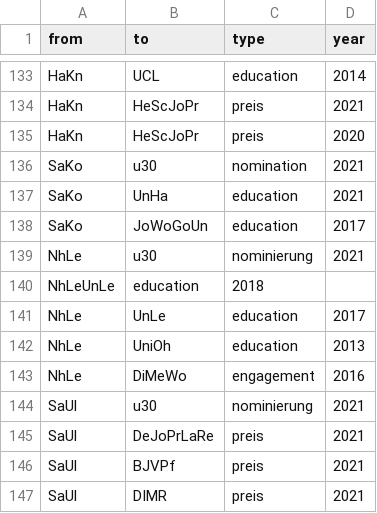
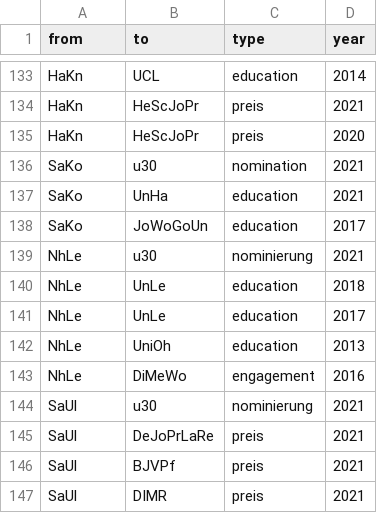
Before and after one commit to jg164/Probe, a CSV file: edgelist johanna.csv, drawn as a sheet; only a part is shown, gaps mark what is left out.

Commit message:
Update edgelist johanna.csv

```diff
--- a/edgelist johanna.csv
+++ b/edgelist johanna.csv
@@ -139,3 +139,3 @@ SaKo,JoWoGoUn,education,2017
 NhLe,u30,nominierung,2021
-NhLeUnLe,education,2018
+NhLe,UnLe,education,2018
 NhLe,UnLe,education,2017
```
